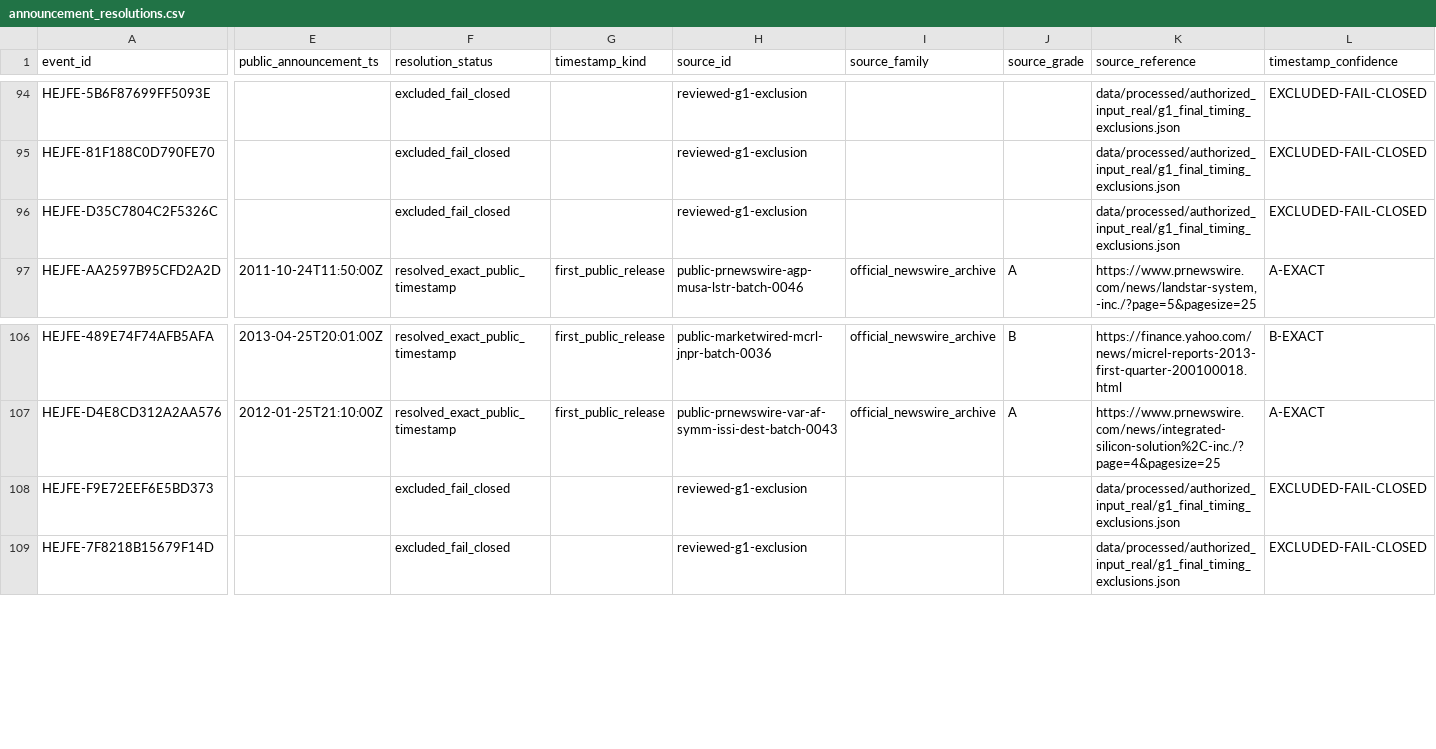
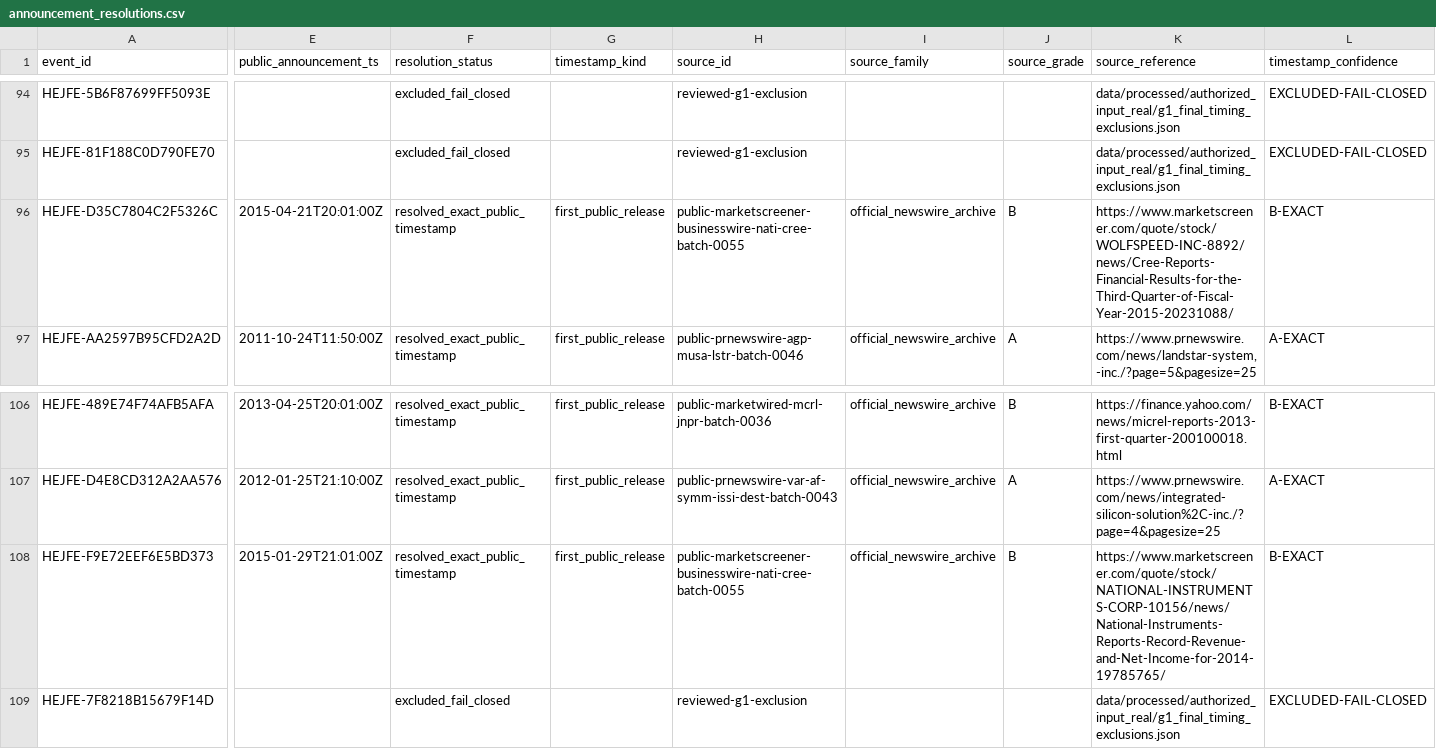
Before and after one commit to P00NSMASHER/trading-platform, a CSV file: data/processed/authorized_input_real/announcement_resolutions.csv, drawn as a sheet; only a part is shown, gaps mark what is left out; the diff covers the shown part only; the diff names each change by its address in the sheet, - before the commit and + after, or states it on an @@ line.

```diff
--- a/data/processed/authorized_input_real/announcement_resolutions.csv
+++ b/data/processed/authorized_input_real/announcement_resolutions.csv
-E96 (public_announcement_ts): (empty)
+E96 (public_announcement_ts): 2015-04-21T20:01:00Z
-F96 (resolution_status): excluded_fail_closed
+F96 (resolution_status): resolved_exact_public_timestamp
-G96 (timestamp_kind): (empty)
+G96 (timestamp_kind): first_public_release
-H96 (source_id): reviewed-g1-exclusion
+H96 (source_id): public-marketscreener-businesswire-nati-cree-batch-0055
-I96 (source_family): (empty)
+I96 (source_family): official_newswire_archive
-J96 (source_grade): (empty)
+J96 (source_grade): B
-K96 (source_reference): data/processed/authorized_input_real/g1_final_timing_exclusions.json
+K96 (source_reference): https://www.marketscreener.com/quote/stock/WOLFSPEED-INC-8892/news/Cree-Reports-Financial-Results-for-the-Third-Quarter-of-Fiscal-Year-2015-20231088/
-L96 (timestamp_confidence): EXCLUDED-FAIL-CLOSED
+L96 (timestamp_confidence): B-EXACT
-E108 (public_announcement_ts): (empty)
+E108 (public_announcement_ts): 2015-01-29T21:01:00Z
-F108 (resolution_status): excluded_fail_closed
+F108 (resolution_status): resolved_exact_public_timestamp
-G108 (timestamp_kind): (empty)
+G108 (timestamp_kind): first_public_release
-H108 (source_id): reviewed-g1-exclusion
+H108 (source_id): public-marketscreener-businesswire-nati-cree-batch-0055
-I108 (source_family): (empty)
+I108 (source_family): official_newswire_archive
-J108 (source_grade): (empty)
+J108 (source_grade): B
-K108 (source_reference): data/processed/authorized_input_real/g1_final_timing_exclusions.json
+K108 (source_reference): https://www.marketscreener.com/quote/stock/NATIONAL-INSTRUMENTS-CORP-10156/news/National-Instruments-Reports-Record-Revenue-and-Net-Income-for-2014-19785765/
-L108 (timestamp_confidence): EXCLUDED-FAIL-CLOSED
+L108 (timestamp_confidence): B-EXACT
```
Also changed, not shown: 2 edited cells elsewhere in this file, data/processed/authorized_input_real/metadata_domain_quality.csv, data/processed/authorized_input_real/metadata_unresolved_gates.csv, 37 other files.
